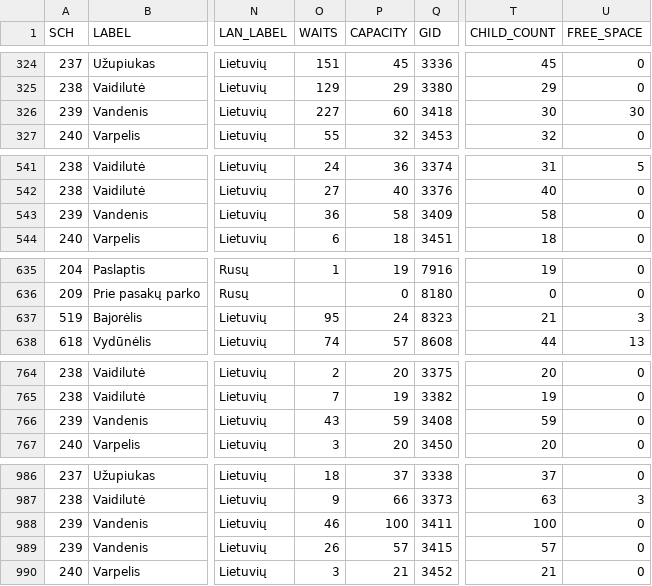
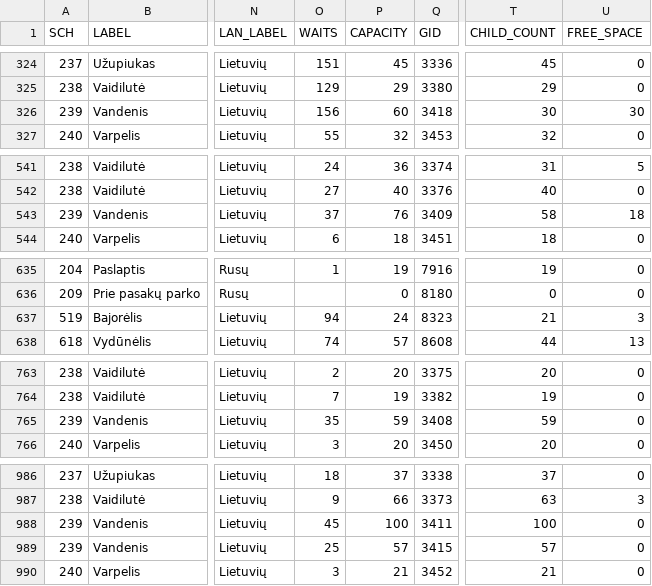
Before and after one commit to vilnius/darzeliai, a CSV file: data/darzeliai_grupes.csv, drawn as a sheet; only a part is shown, gaps mark what is left out; addresses are those after the commit; the diff covers the shown part only; the diff names each change by its address in the sheet, - before the commit and + after, or states it on an @@ line.

```diff
--- a/data/darzeliai_grupes.csv
+++ b/data/darzeliai_grupes.csv
-O326 (WAITS): 227
+O326 (WAITS): 156
-O543 (WAITS): 36
+O543 (WAITS): 37
-P543 (CAPACITY): 58
+P543 (CAPACITY): 76
-U543 (FREE_SPACE): 0
+U543 (FREE_SPACE): 18
-O637 (WAITS): 95
+O637 (WAITS): 94
-O765 (WAITS): 43
+O765 (WAITS): 35
-O988 (WAITS): 46
+O988 (WAITS): 45
-O989 (WAITS): 26
+O989 (WAITS): 25
```
Also changed, not shown: 2 added rows, 2 removed rows and 3 edited cells elsewhere in this file.
